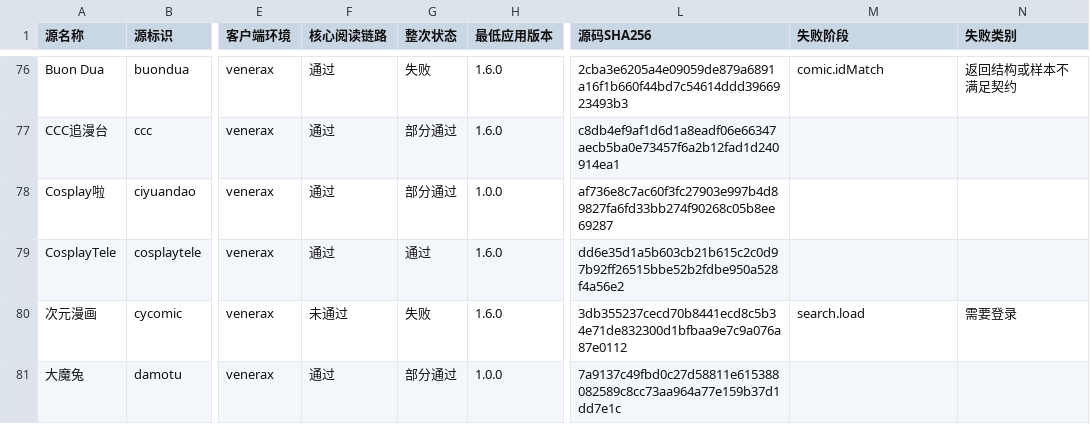
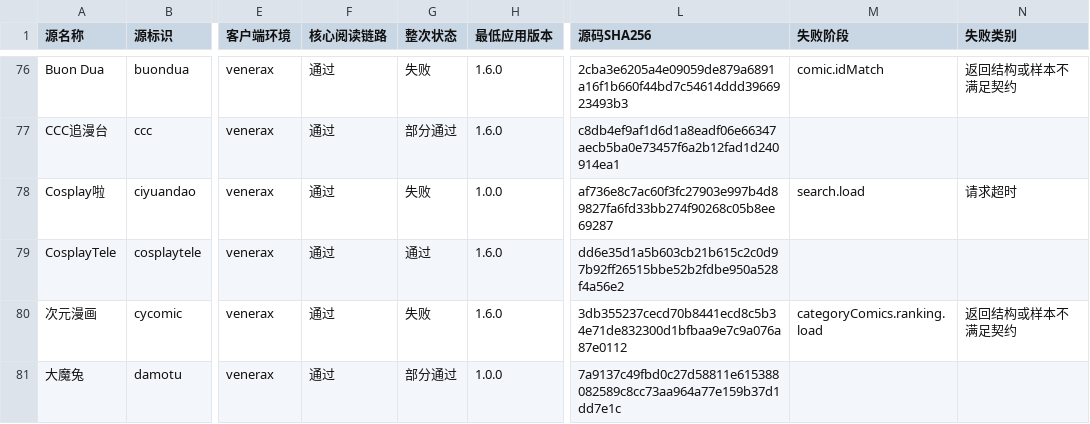
Before and after one commit to laincat/vensrc, a CSV file: data/client-compatibility.zh.csv, drawn as a sheet; only a part is shown, gaps mark what is left out; the diff covers the shown part only; the diff names each change by its address in the sheet, - before the commit and + after, or states it on an @@ line.

```diff
--- a/data/client-compatibility.zh.csv
+++ b/data/client-compatibility.zh.csv
-G78 (整次状态): 部分通过
+G78 (整次状态): 失败
-M78 (失败阶段): (empty)
+M78 (失败阶段): search.load
-N78 (失败类别): (empty)
+N78 (失败类别): 请求超时
-F80 (核心阅读链路): 未通过
+F80 (核心阅读链路): 通过
-M80 (失败阶段): search.load
+M80 (失败阶段): categoryComics.ranking.load
-N80 (失败类别): 需要登录
+N80 (失败类别): 返回结构或样本不满足契约
```
Also changed, not shown: 55 edited cells elsewhere in this file, data/sources.zh.csv, 13 other files.
